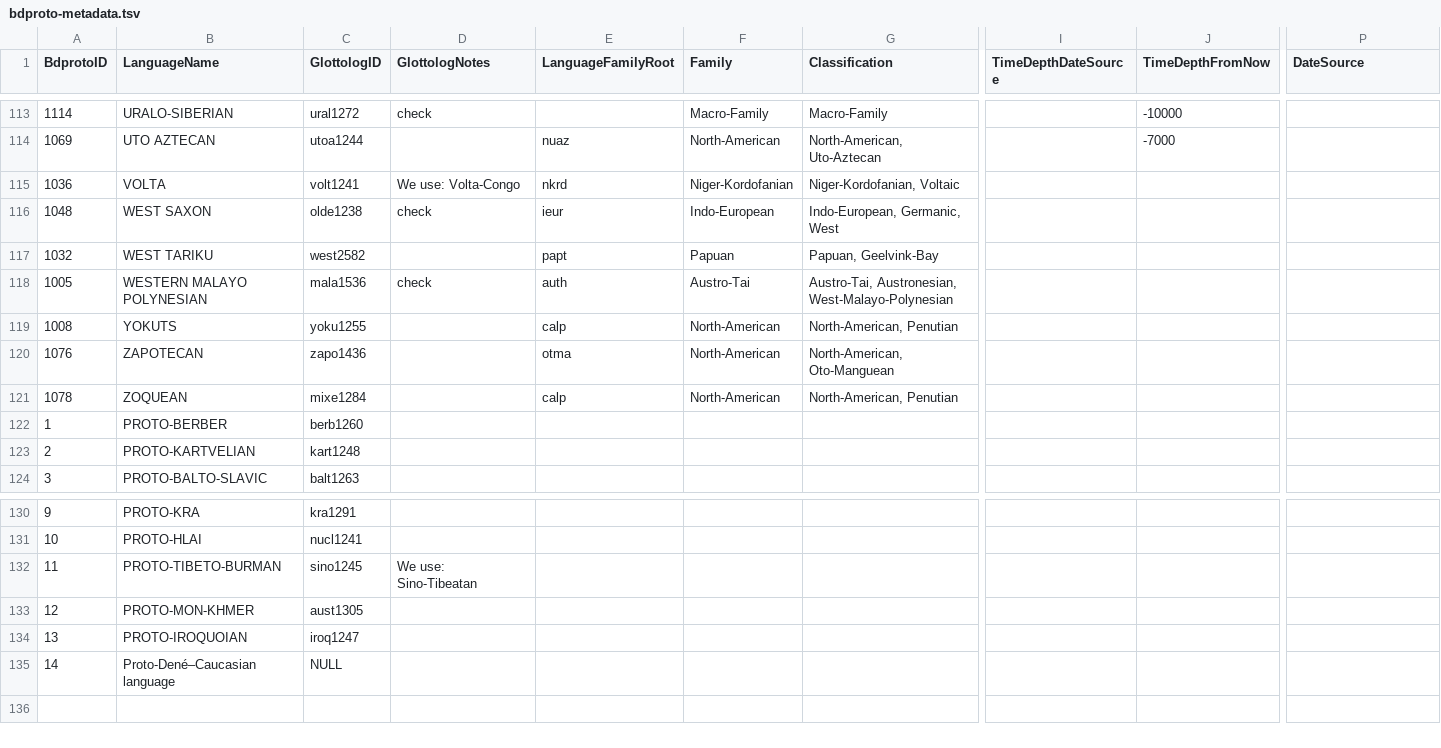
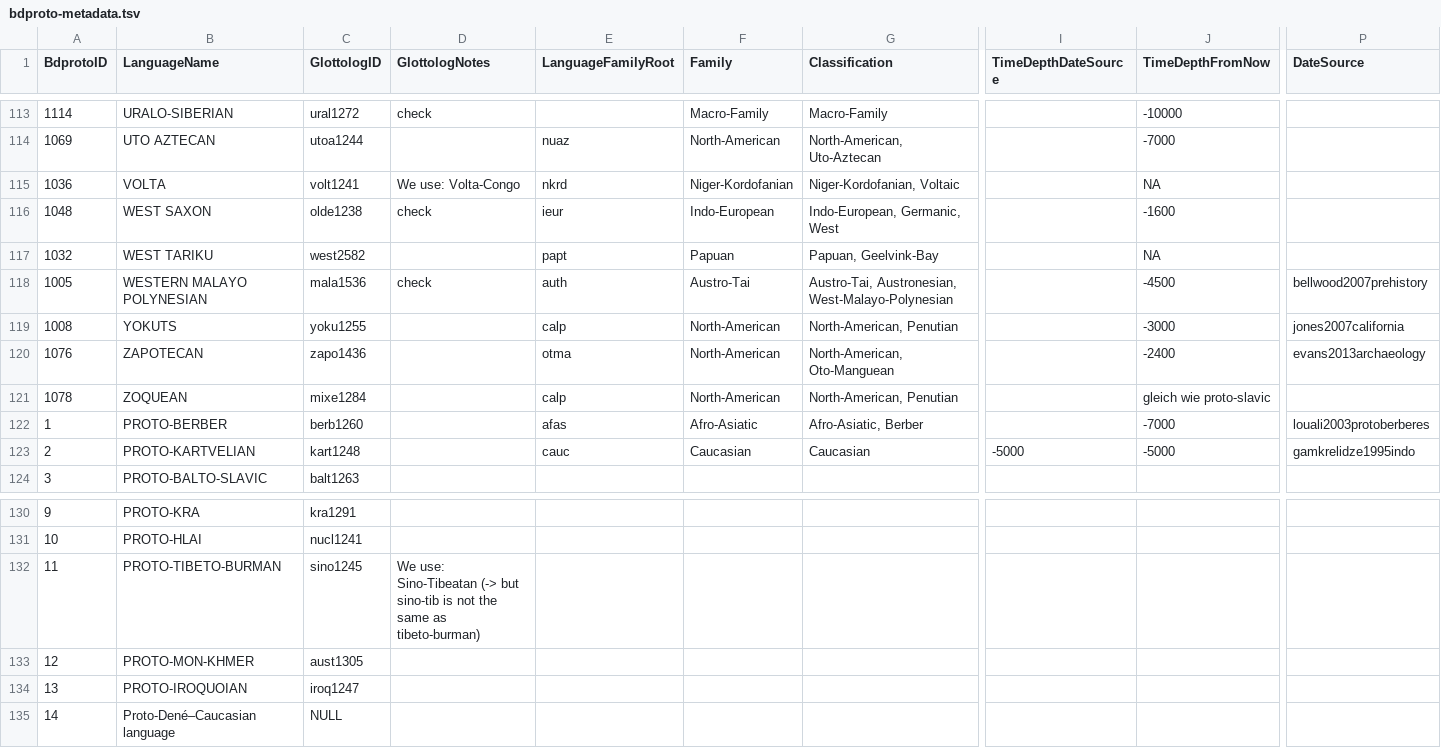
Before and after one commit to bdproto/bdproto, a TSV file: bdproto-metadata.tsv, drawn as a sheet; only a part is shown, gaps mark what is left out; the diff names each change by its address in the sheet, - before the commit and + after, or states it on an @@ line.

Commit message:
added time depths until proto-balto-slavic

```diff
--- a/bdproto-metadata.tsv
+++ b/bdproto-metadata.tsv
-J115 (TimeDepthFromNow): (empty)
+J115 (TimeDepthFromNow): NA
-J116 (TimeDepthFromNow): (empty)
+J116 (TimeDepthFromNow): -1600
-J117 (TimeDepthFromNow): (empty)
+J117 (TimeDepthFromNow): NA
-J118 (TimeDepthFromNow): (empty)
+J118 (TimeDepthFromNow): -4500
-P118 (DateSource): (empty)
+P118 (DateSource): bellwood2007prehistory
-J119 (TimeDepthFromNow): (empty)
+J119 (TimeDepthFromNow): -3000
-P119 (DateSource): (empty)
+P119 (DateSource): jones2007california
-J120 (TimeDepthFromNow): (empty)
+J120 (TimeDepthFromNow): -2400
-P120 (DateSource): (empty)
+P120 (DateSource): evans2013archaeology
-J121 (TimeDepthFromNow): (empty)
+J121 (TimeDepthFromNow): gleich wie proto-slavic
-E122 (LanguageFamilyRoot): (empty)
+E122 (LanguageFamilyRoot): afas
-F122 (Family): (empty)
+F122 (Family): Afro-Asiatic
-G122 (Classification): (empty)
+G122 (Classification): Afro-Asiatic, Berber
-J122 (TimeDepthFromNow): (empty)
+J122 (TimeDepthFromNow): -7000
-P122 (DateSource): (empty)
+P122 (DateSource): louali2003protoberberes
-E123 (LanguageFamilyRoot): (empty)
+E123 (LanguageFamilyRoot): cauc
-F123 (Family): (empty)
+F123 (Family): Caucasian
-G123 (Classification): (empty)
+G123 (Classification): Caucasian
-I123 (TimeDepthDateSource): (empty)
+I123 (TimeDepthDateSource): -5000
-J123 (TimeDepthFromNow): (empty)
+J123 (TimeDepthFromNow): -5000
-P123 (DateSource): (empty)
+P123 (DateSource): gamkrelidze1995indo
-D132 (GlottologNotes): …use: Sino-Tibeatan
+D132 (GlottologNotes): …use: Sino-Tibeatan (-> but sino-tib is not the same as tibeto-burman)
```
Also changed, not shown: 1 other file.
